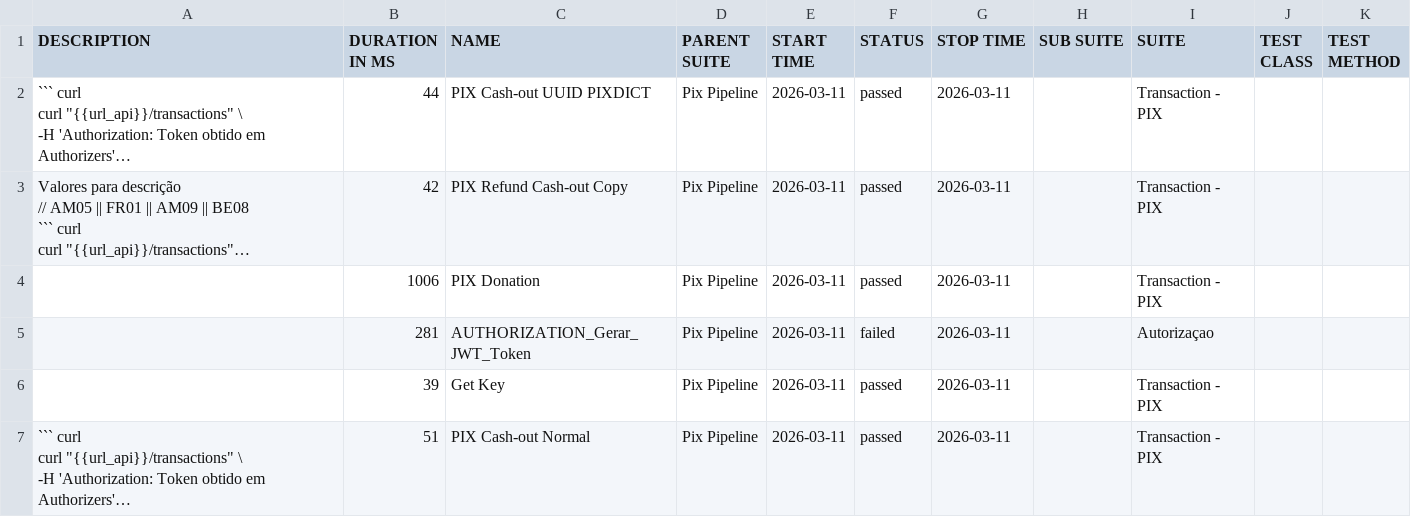
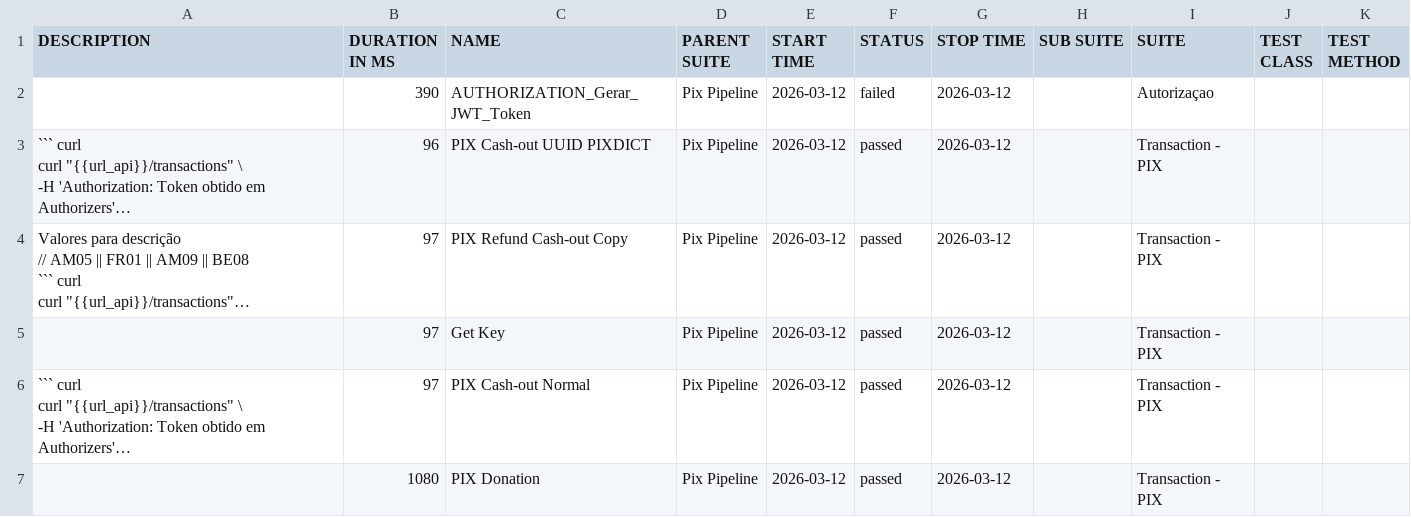
Before and after one commit to OrbitallAPI/Orbitall-API-Pipeline, a CSV file: allure-report/data/suites.csv, drawn as a sheet; long unchanged cells end in …; removed rows and columns are numbered as before the commit, all else as after; the diff names each change by its address in the sheet, - before the commit and + after, or states it on an @@ line.

```diff
--- a/allure-report/data/suites.csv
+++ b/allure-report/data/suites.csv
+row 2:  | 390 | AUTHORIZATION_Gerar_JWT_Token | Pix Pipeline | 2026-03-12 | failed | 2026-03-12 |  | Autorizaçao
-B3 (DURATION IN MS): 44
+B3 (DURATION IN MS): 96
-E3:E4 (START TIME): 2026-03-11
+E3:E4 (START TIME): 2026-03-12
-G3:G4 (STOP TIME): 2026-03-11
+G3:G4 (STOP TIME): 2026-03-12
-B4 (DURATION IN MS): 42
+B4 (DURATION IN MS): 97
-row 4:  | 1006 | PIX Donation | Pix Pipeline | 2026-03-11 | passed | 2026-03-11 |  | Transaction - PIX
-row 5:  | 281 | AUTHORIZATION_Gerar_JWT_Token | Pix Pipeline | 2026-03-11 | failed | 2026-03-11 |  | Autorizaçao
-B5 (DURATION IN MS): 39
+B5 (DURATION IN MS): 97
-E5:E6 (START TIME): 2026-03-11
+E5:E6 (START TIME): 2026-03-12
-G5:G6 (STOP TIME): 2026-03-11
+G5:G6 (STOP TIME): 2026-03-12
-B6 (DURATION IN MS): 51
+B6 (DURATION IN MS): 97
+row 7:  | 1080 | PIX Donation | Pix Pipeline | 2026-03-12 | passed | 2026-03-12 |  | Transaction - PIX
```
Also changed, not shown: 56 other files.
